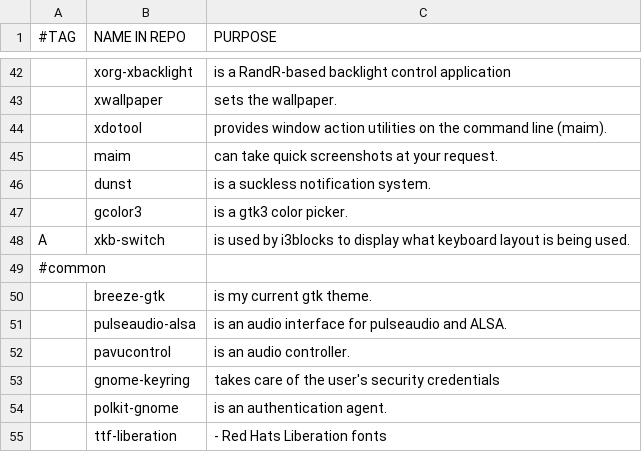
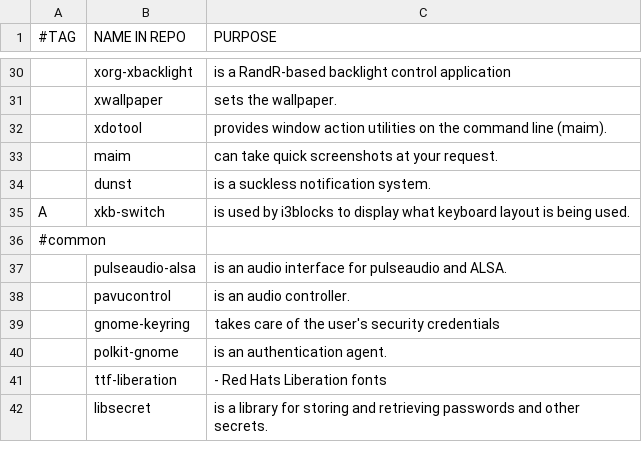
Before and after one commit to ispanos/anergos, a CSV file: programs/i3testing.csv, drawn as a sheet; only a part is shown, gaps mark what is left out; the shorter side is filled out with more unchanged rows; the diff covers the shown part only; the diff names each change by its address in the sheet, - before the commit and + after, or states it on an @@ line.

```diff
--- a/programs/i3testing.csv
+++ b/programs/i3testing.csv
-row 47:  | gcolor3 | is a gtk3 color picker.
-row 50:  | breeze-gtk | is my current gtk theme.
```
Also changed, not shown: 14 removed rows elsewhere in this file, 3 other files.
